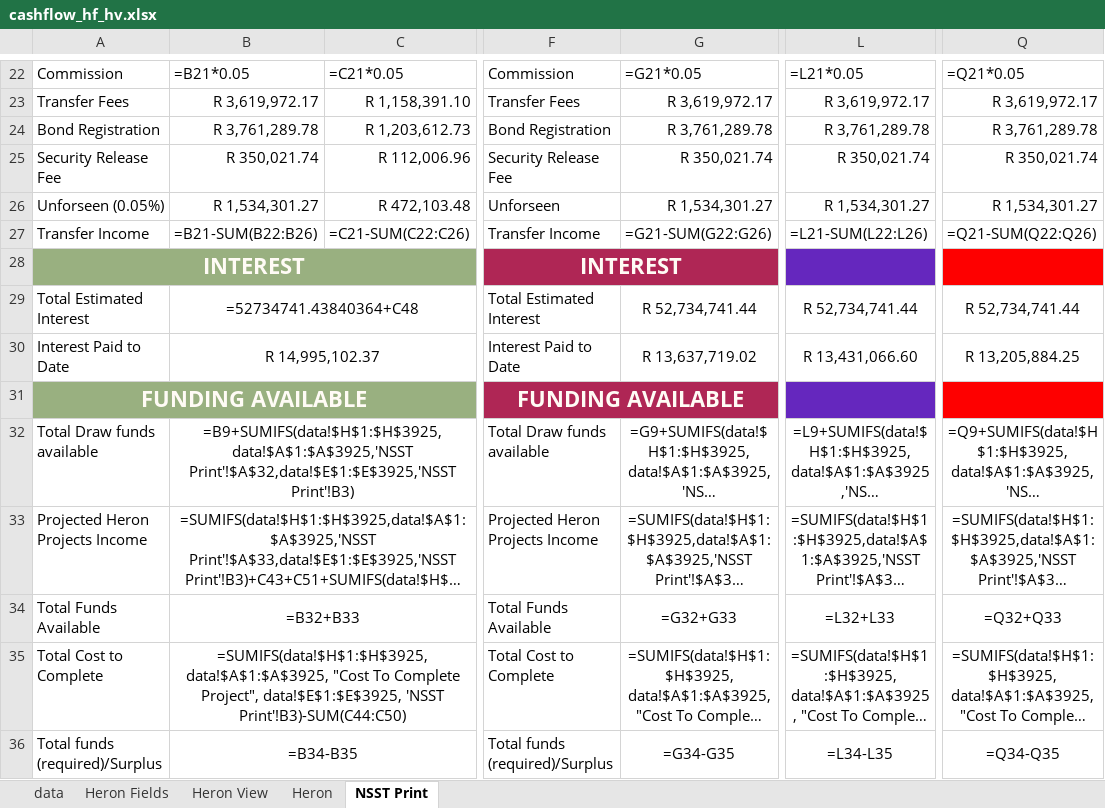
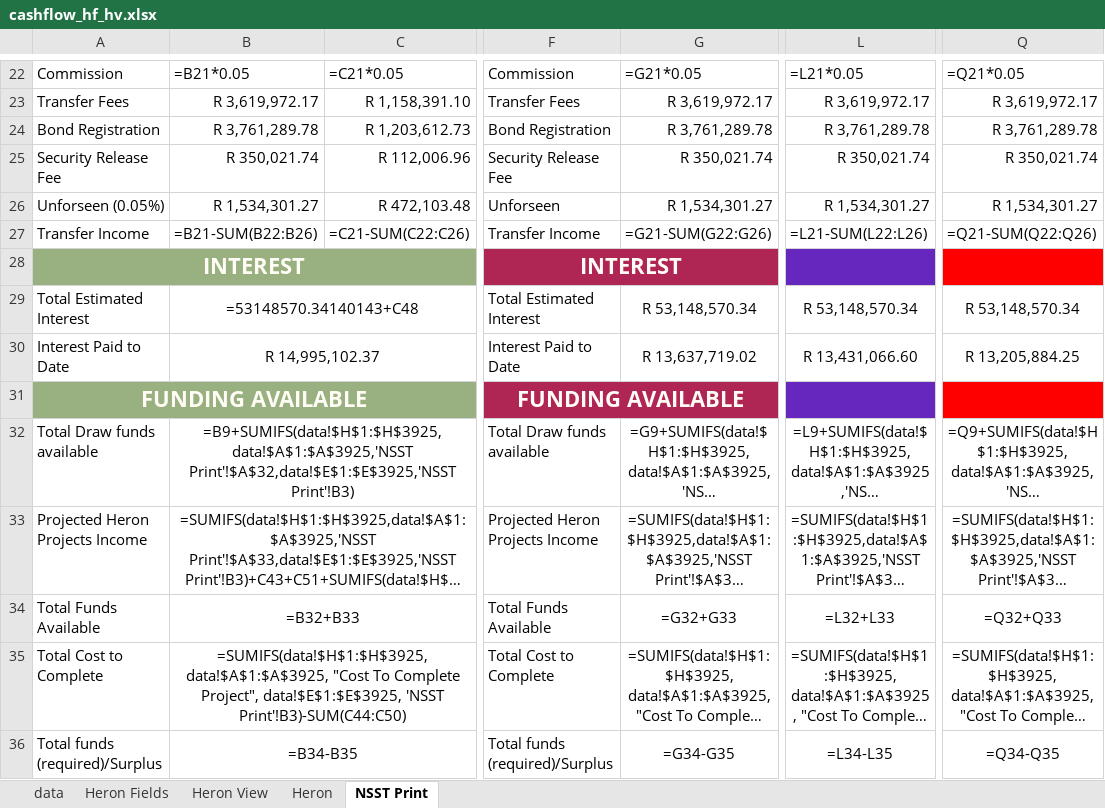
Before and after one commit to WayneBruton/fastapi-python, an Excel workbook: cashflow_p&l_files/cashflow_hf_hv.xlsx, sheet NSST Print, drawn as a sheet; only a part is shown, gaps mark what is left out; long unchanged cells end in …; values as stored, in another font and other column widths than the file's, no borders; formulas without a stored value are shown as written; the diff names each change by its address in the sheet, - before the commit and + after, or states it on an @@ line.

```diff
--- a/cashflow_p&l_files/cashflow_hf_hv.xlsx (sheet NSST Print)
+++ b/cashflow_p&l_files/cashflow_hf_hv.xlsx (sheet NSST Print)
-B29: =52734741.43840364+C48
+B29: =53148570.34140143+C48
-G29: R 52,734,741.44
+G29: R 53,148,570.34
-L29: R 52,734,741.44
+L29: R 53,148,570.34
-Q29: R 52,734,741.44
+Q29: R 53,148,570.34
```
Also changed, not shown: 4 other files.
